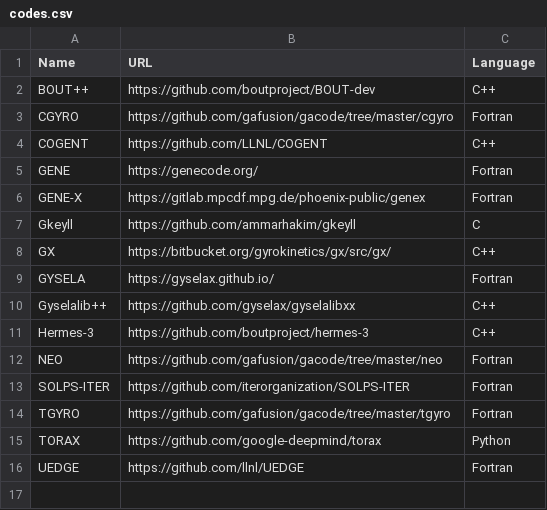
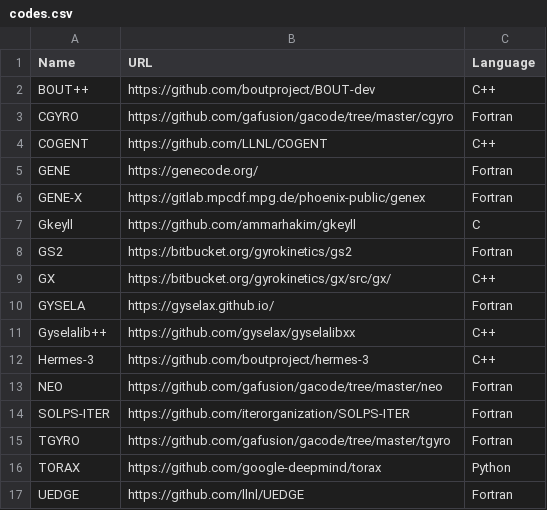
Before and after one commit to yhu1729/FusionArena, a CSV file: data/codes.csv, drawn as a sheet.

```diff
--- a/data/codes.csv
+++ b/data/codes.csv
@@ -7,2 +7,3 @@ GENE-X,https://gitlab.mpcdf.mpg.de/phoenix-public/genex,Fortran
 Gkeyll,https://github.com/ammarhakim/gkeyll,C
+GS2,https://bitbucket.org/gyrokinetics/gs2,Fortran
 GX,https://bitbucket.org/gyrokinetics/gx/src/gx/,C++
```
Also changed, not shown: 1 other file.
